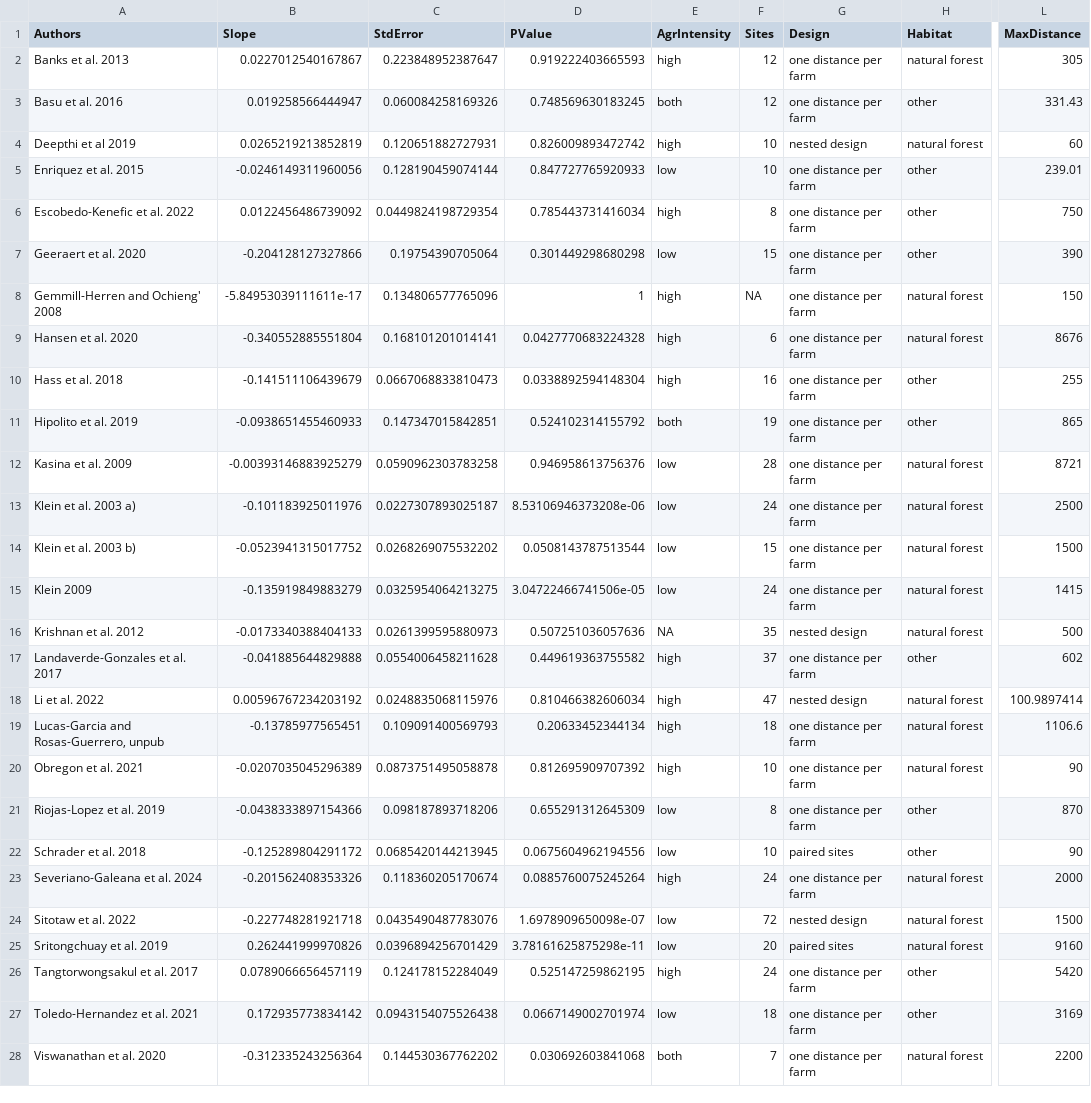
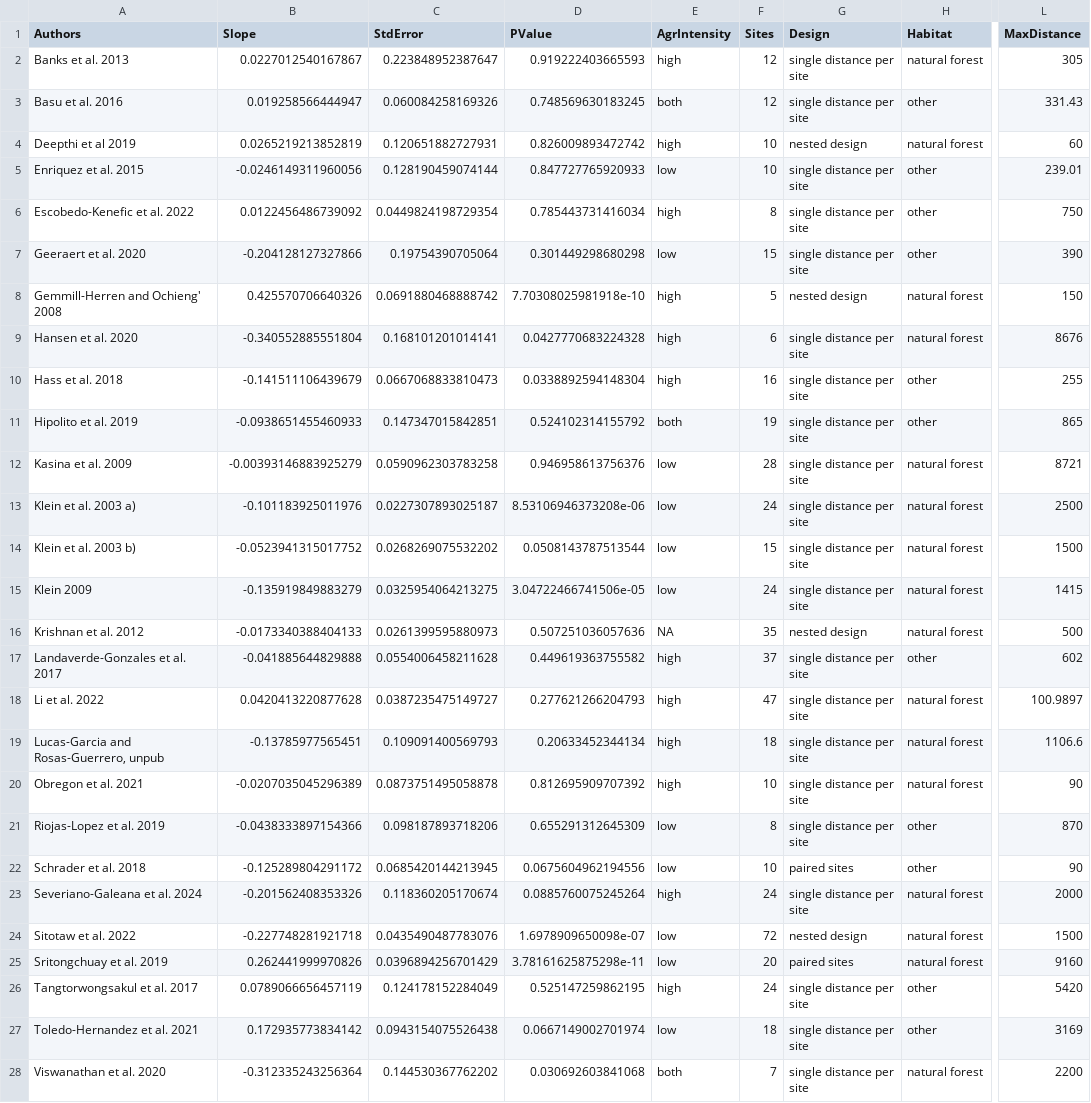
Before and after one commit to enniabosshard/pollinatorhabitatTSF_SRMA, a CSV file: outputs/richness/Richness-distance stage 1 results.csv, drawn as a sheet; only a part is shown, gaps mark what is left out; the diff covers the shown part only; the diff names each change by its address in the sheet, - before the commit and + after, or states it on an @@ line.

Commit message:
update study-level effect size estimation for the richness model (based on different study designs)

```diff
--- a/outputs/richness/Richness-distance stage 1 results.csv
+++ b/outputs/richness/Richness-distance stage 1 results.csv
-G2:G3 (Design): one distance per farm
+G2:G3 (Design): single distance per site
-G5:G7 (Design): one distance per farm
+G5:G7 (Design): single distance per site
-B8 (Slope): -5.84953039111611e-17
+B8 (Slope): 0.425570706640326
-C8 (StdError): 0.134806577765096
+C8 (StdError): 0.0691880468888742
-D8 (PValue): 1
+D8 (PValue): 7.70308025981918e-10
-F8 (Sites): NA
+F8 (Sites): 5
-G8 (Design): one distance per farm
+G8 (Design): nested design
-G9:G15 (Design): one distance per farm
+G9:G15 (Design): single distance per site
-G17 (Design): one distance per farm
+G17 (Design): single distance per site
-B18 (Slope): 0.00596767234203192
+B18 (Slope): 0.0420413220877628
-C18 (StdError): 0.0248835068115976
+C18 (StdError): 0.0387235475149727
-D18 (PValue): 0.810466382606034
+D18 (PValue): 0.277621266204793
-G18 (Design): nested design
+G18 (Design): single distance per site
-L18 (MaxDistance): 100.9897414
+L18 (MaxDistance): 100.9897
-G19:G21 (Design): one distance per farm
+G19:G21 (Design): single distance per site
-G23 (Design): one distance per farm
+G23 (Design): single distance per site
-G26:G28 (Design): one distance per farm
+G26:G28 (Design): single distance per site
```
Also changed, not shown: 3 edited cells elsewhere in this file, outputs/richness/Leave1out_richness.csv, outputs/richness/Study-level species richness overview.csv, 34 other files.
